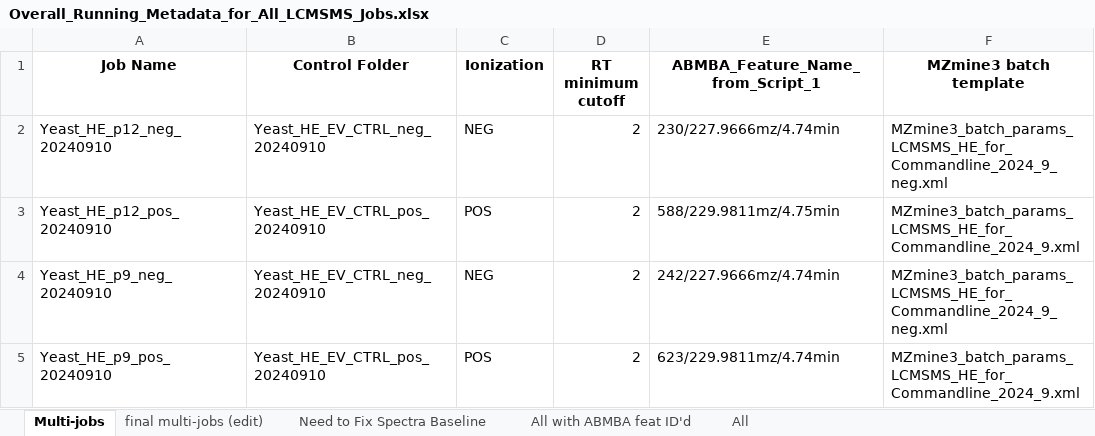
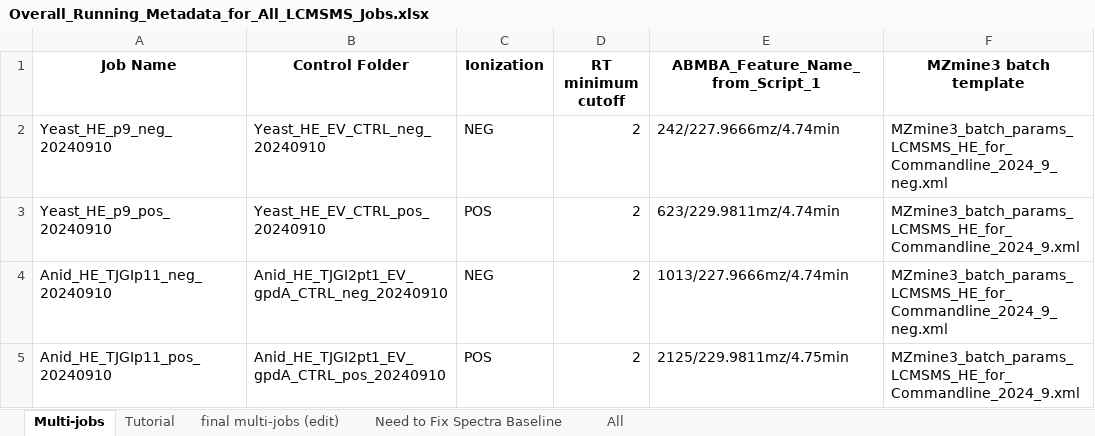
Before and after one commit to O-Malley-Lab/LCMSMS_data_analysis_workflow, an Excel workbook: input/Overall_Running_Metadata_for_All_LCMSMS_Jobs.xlsx, sheet Multi-jobs, drawn as a sheet; values as stored, in another font and other column widths than the file's, no borders; removed rows and columns are numbered as before the commit, all else as after; the diff names each change by its address in the sheet, - before the commit and + after, or states it on an @@ line.

Commit message:
Update README, add tutorial .mzML dataset (Y-p9 and Anid-TJGIp11 with EV controls), clean up Script 3 formatting

```diff
--- a/input/Overall_Running_Metadata_for_All_LCMSMS_Jobs.xlsx (sheet Multi-jobs)
+++ b/input/Overall_Running_Metadata_for_All_LCMSMS_Jobs.xlsx (sheet Multi-jobs)
-sheet tab: All with ABMBA feat ID'd
+sheet tab: Tutorial
-row 2: Yeast_HE_p12_neg_20240910 | Yeast_HE_EV_CTRL_neg_20240910 | NEG | 2 | 230/227.9666mz/4.74min | MZmine3_batch_params_LCMSMS_HE_for_Commandline_2024_9_neg.xml
-row 3: Yeast_HE_p12_pos_20240910 | Yeast_HE_EV_CTRL_pos_20240910 | POS | 2 | 588/229.9811mz/4.75min | MZmine3_batch_params_LCMSMS_HE_for_Commandline_2024_9.xml
+row 4: Anid_HE_TJGIp11_neg_20240910 | Anid_HE_TJGI2pt1_EV_gpdA_CTRL_neg_20240910 | NEG | 2 | 1013/227.9666mz/4.74min | MZmine3_batch_params_LCMSMS_HE_for_Commandline_2024_9_neg.xml
+row 5: Anid_HE_TJGIp11_pos_20240910 | Anid_HE_TJGI2pt1_EV_gpdA_CTRL_pos_20240910 | POS | 2 | 2125/229.9811mz/4.75min | MZmine3_batch_params_LCMSMS_HE_for_Commandline_2024_9.xml
```
Also changed, not shown: input/Script_5_Groupings_Metadata.xlsx, 27 other files.
